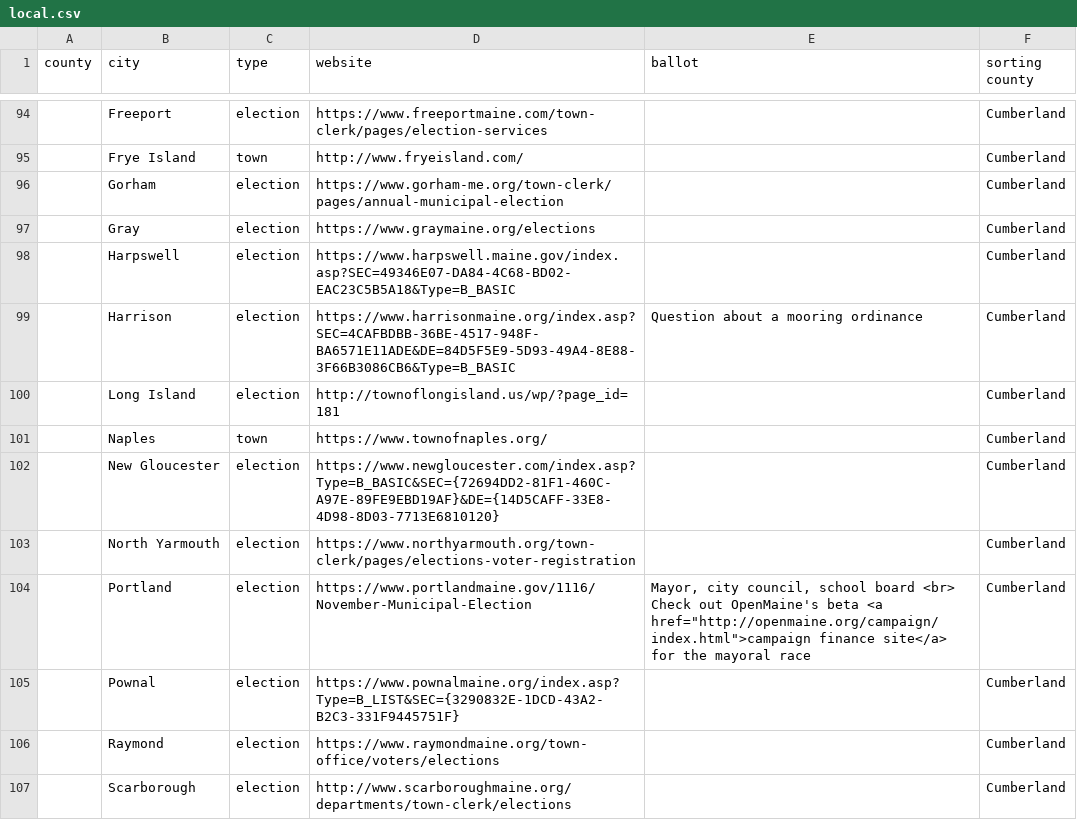
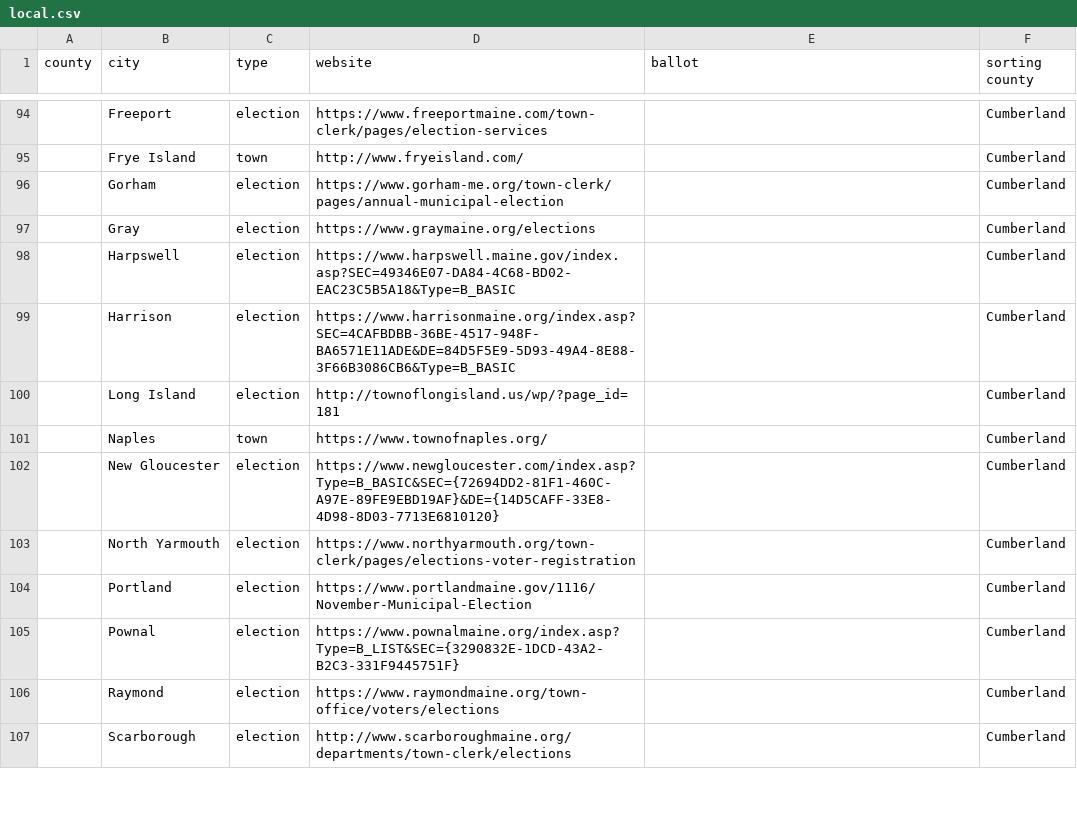
Before and after one commit to OpenMaine/maineballot, a CSV file: _data/local.csv, drawn as a sheet; only a part is shown, gaps mark what is left out; the diff covers the shown part only; the diff names each change by its address in the sheet, - before the commit and + after, or states it on an @@ line.

Commit message:
Archiving local election ballot information in prep for July 2020 election

```diff
--- a/_data/local.csv
+++ b/_data/local.csv
-E99 (ballot): Question about a mooring ordinance
+E99 (ballot): (empty)
-E104 (ballot): Mayor, city council, school board <br> Check out OpenMaine's beta <a href="http://openmaine.org/campaign/index.html">campaign finance site</a> for the mayoral race
+E104 (ballot): (empty)
```
Also changed, not shown: 41 edited cells elsewhere in this file, 3 other files.
